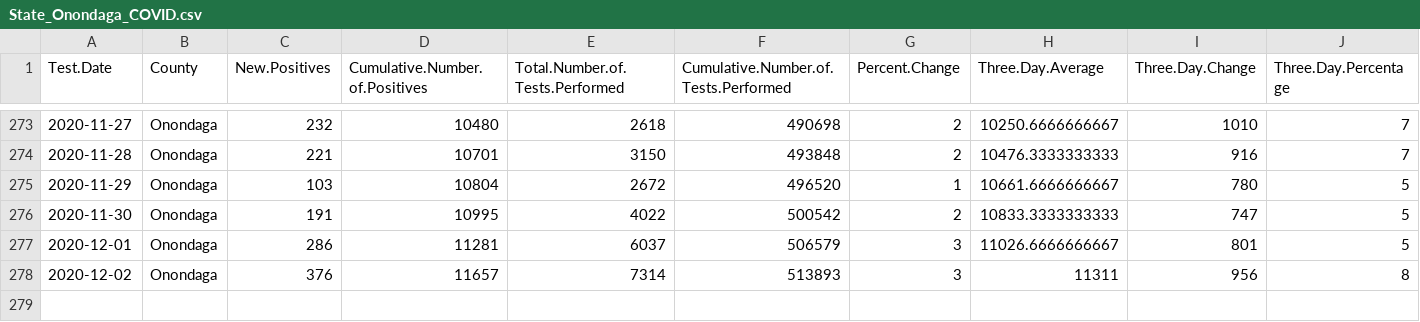
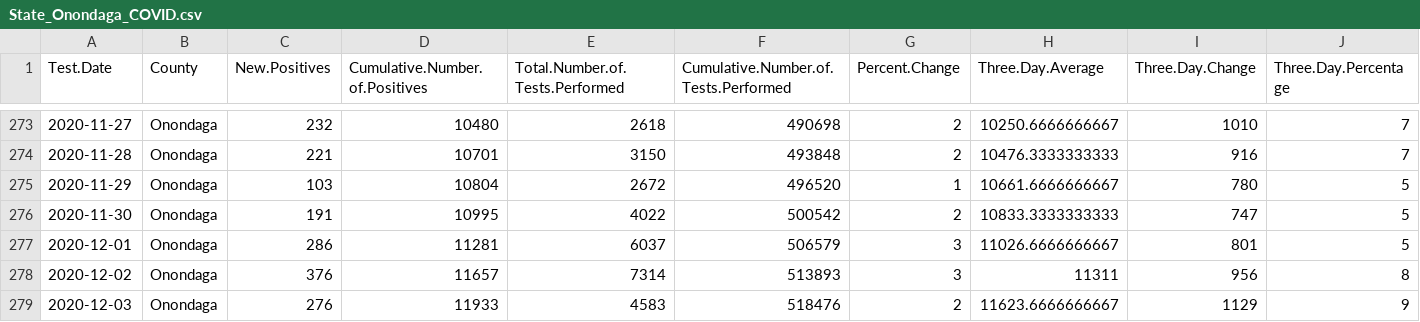
Before and after one commit to samedelstein/Onondaga_COVID, a CSV file: data/State_Onondaga_COVID.csv, drawn as a sheet; only a part is shown, gaps mark what is left out; rows hold the shown columns only; the diff names each change by its address in the sheet, - before the commit and + after, or states it on an @@ line.

```diff
--- a/data/State_Onondaga_COVID.csv
+++ b/data/State_Onondaga_COVID.csv
+row 279: 2020-12-03 | Onondaga | 276 | 11933 | 4583 | 518476 | 2 | 11623.6666666667 | 1129 | 9
```
Also changed, not shown: data/County_cases_by_municipality.csv, data/SU_Cases.csv, 55 other files.
